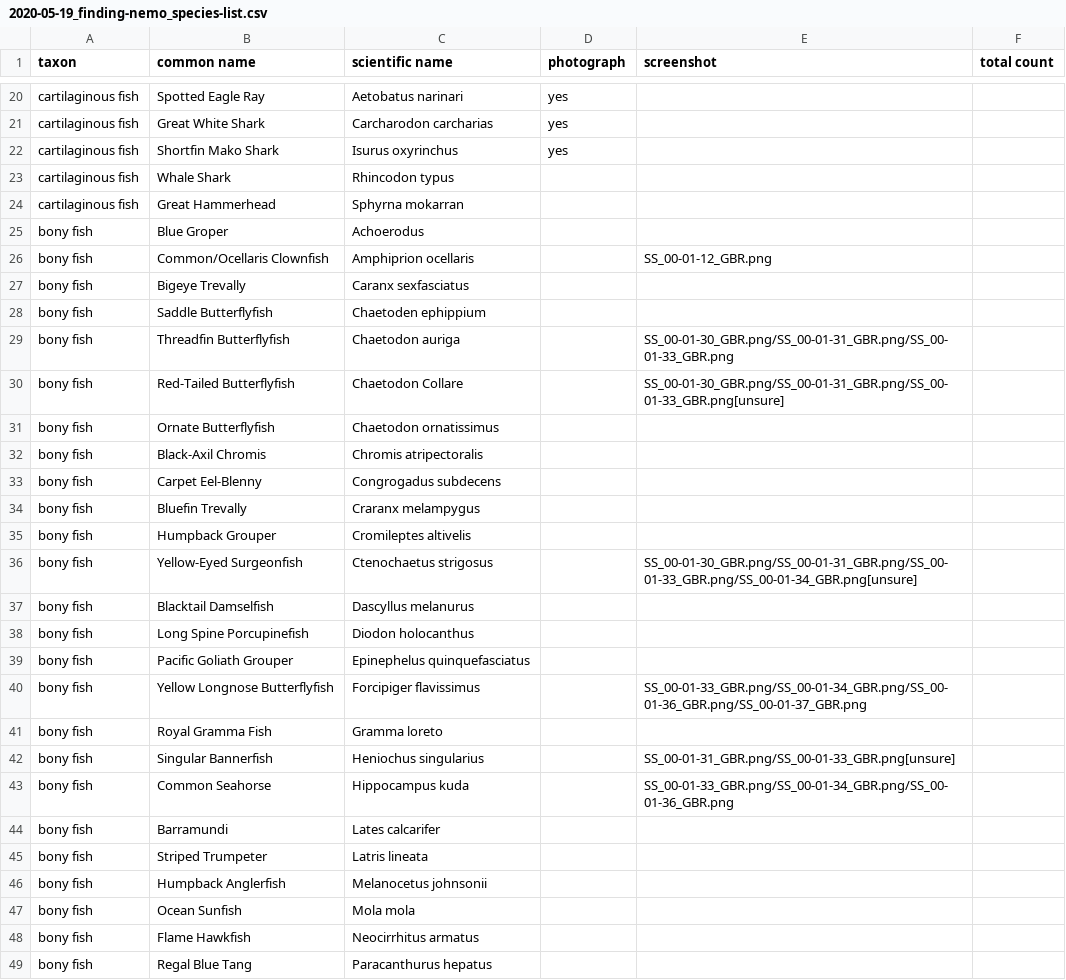
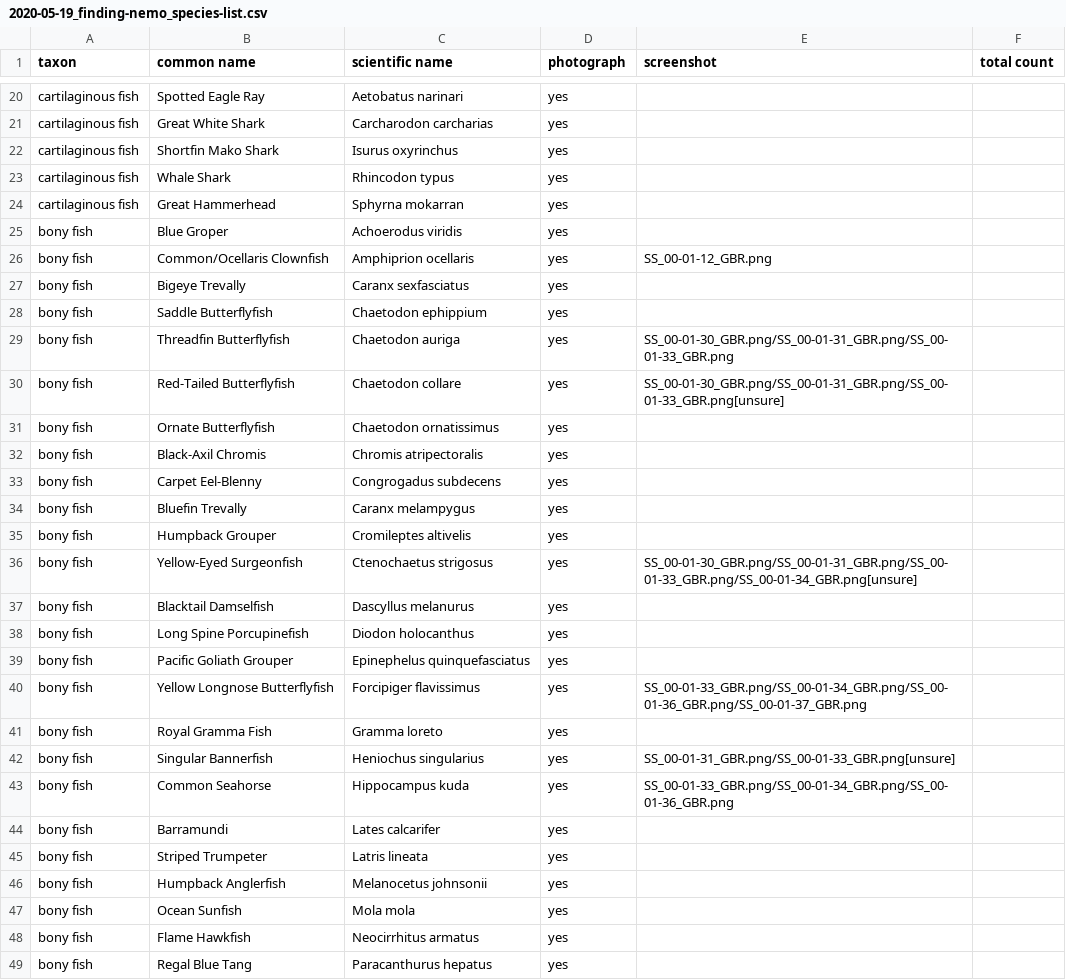
Before and after one commit to DataDrivenEcologicalSynthesis/VirtualBiogeography, a CSV file: Species List/2020-05-19_finding-nemo_species-list.csv, drawn as a sheet; only a part is shown, gaps mark what is left out; the diff covers the shown part only.

Commit message:
Added remaining species photos
Added species photos, fixed typos in list, deleted some species that are only in Finding Dory

```diff
--- a/Species List/2020-05-19_finding-nemo_species-list.csv
+++ b/Species List/2020-05-19_finding-nemo_species-list.csv
@@ -22,28 +22,28 @@ cartilaginous fish,Great White Shark,Carcharodon carcharias,yes,,
 cartilaginous fish,Shortfin Mako Shark,Isurus oxyrinchus,yes,,
-cartilaginous fish,Whale Shark,Rhincodon typus,,,
-cartilaginous fish,Great Hammerhead,Sphyrna mokarran,,,
-bony fish,Blue Groper,Achoerodus,,,
-bony fish,Common/Ocellaris Clownfish,Amphiprion ocellaris,,SS_00-01-12_GBR.png,
-bony fish,Bigeye Trevally,Caranx sexfasciatus,,,
-bony fish,Saddle Butterflyfish,Chaetoden ephippium,,,
-bony fish,Threadfin Butterflyfish,Chaetodon auriga,,SS_00-01-30_GBR.png/SS_00-01-31_GBR.png/SS_00-01-33_GBR.png,
-bony fish,Red-Tailed Butterflyfish,Chaetodon Collare,,SS_00-01-30_GBR.png/SS_00-01-31_GBR.png/SS_00-01-33_GBR.png[unsure],
-bony fish,Ornate Butterflyfish,Chaetodon ornatissimus,,,
-bony fish,Black-Axil Chromis,Chromis atripectoralis,,,
-bony fish,Carpet Eel-Blenny,Congrogadus subdecens,,,
-bony fish,Bluefin Trevally,Craranx melampygus,,,
-bony fish,Humpback Grouper,Cromileptes altivelis,,,
-bony fish,Yellow-Eyed Surgeonfish,Ctenochaetus strigosus,,SS_00-01-30_GBR.png/SS_00-01-31_GBR.png/SS_00-01-33_GBR.png/SS_00-01-34_GBR.png[unsure],
-bony fish,Blacktail Damselfish,Dascyllus melanurus,,,
-bony fish,Long Spine Porcupinefish,Diodon holocanthus,,,
-bony fish,Pacific Goliath Grouper,Epinephelus quinquefasciatus,,,
-bony fish,Yellow Longnose Butterflyfish,Forcipiger flavissimus,,SS_00-01-33_GBR.png/SS_00-01-34_GBR.png/SS_00-01-36_GBR.png/SS_00-01-37_GBR.png,
-bony fish,Royal Gramma Fish,Gramma loreto,,,
-bony fish,Singular Bannerfish,Heniochus singularius,,SS_00-01-31_GBR.png/SS_00-01-33_GBR.png[unsure],
-bony fish,Common Seahorse,Hippocampus kuda,,SS_00-01-33_GBR.png/SS_00-01-34_GBR.png/SS_00-01-36_GBR.png,
-bony fish,Barramundi,Lates calcarifer,,,
-bony fish,Striped Trumpeter,Latris lineata,,,
-bony fish,Humpback Anglerfish,Melanocetus johnsonii,,,
-bony fish,Ocean Sunfish,Mola mola,,,
-bony fish,Flame Hawkfish,Neocirrhitus armatus,,,
-bony fish,Regal Blue Tang,Paracanthurus hepatus,,,
+cartilaginous fish,Whale Shark,Rhincodon typus,yes,,
+cartilaginous fish,Great Hammerhead,Sphyrna mokarran,yes,,
+bony fish,Blue Groper,Achoerodus viridis,yes,,
+bony fish,Common/Ocellaris Clownfish,Amphiprion ocellaris,yes,SS_00-01-12_GBR.png,
+bony fish,Bigeye Trevally,Caranx sexfasciatus,yes,,
+bony fish,Saddle Butterflyfish,Chaetodon ephippium,yes,,
+bony fish,Threadfin Butterflyfish,Chaetodon auriga,yes,SS_00-01-30_GBR.png/SS_00-01-31_GBR.png/SS_00-01-33_GBR.png,
+bony fish,Red-Tailed Butterflyfish,Chaetodon collare,yes,SS_00-01-30_GBR.png/SS_00-01-31_GBR.png/SS_00-01-33_GBR.png[unsure],
+bony fish,Ornate Butterflyfish,Chaetodon ornatissimus,yes,,
+bony fish,Black-Axil Chromis,Chromis atripectoralis,yes,,
+bony fish,Carpet Eel-Blenny,Congrogadus subdecens,yes,,
+bony fish,Bluefin Trevally,Caranx melampygus,yes,,
+bony fish,Humpback Grouper,Cromileptes altivelis,yes,,
+bony fish,Yellow-Eyed Surgeonfish,Ctenochaetus strigosus,yes,SS_00-01-30_GBR.png/SS_00-01-31_GBR.png/SS_00-01-33_GBR.png/SS_00-01-34_GBR.png[unsure],
+bony fish,Blacktail Damselfish,Dascyllus melanurus,yes,,
+bony fish,Long Spine Porcupinefish,Diodon holocanthus,yes,,
+bony fish,Pacific Goliath Grouper,Epinephelus quinquefasciatus,yes,,
+bony fish,Yellow Longnose Butterflyfish,Forcipiger flavissimus,yes,SS_00-01-33_GBR.png/SS_00-01-34_GBR.png/SS_00-01-36_GBR.png/SS_00-01-37_GBR.png,
+bony fish,Royal Gramma Fish,Gramma loreto,yes,,
+bony fish,Singular Bannerfish,Heniochus singularius,yes,SS_00-01-31_GBR.png/SS_00-01-33_GBR.png[unsure],
+bony fish,Common Seahorse,Hippocampus kuda,yes,SS_00-01-33_GBR.png/SS_00-01-34_GBR.png/SS_00-01-36_GBR.png,
+bony fish,Barramundi,Lates calcarifer,yes,,
+bony fish,Striped Trumpeter,Latris lineata,yes,,
+bony fish,Humpback Anglerfish,Melanocetus johnsonii,yes,,
+bony fish,Ocean Sunfish,Mola mola,yes,,
+bony fish,Flame Hawkfish,Neocirrhitus armatus,yes,,
+bony fish,Regal Blue Tang,Paracanthurus hepatus,yes,,
```
Also changed, not shown: 4 removed rows and 19 edited cells elsewhere in this file, 44 other files.
